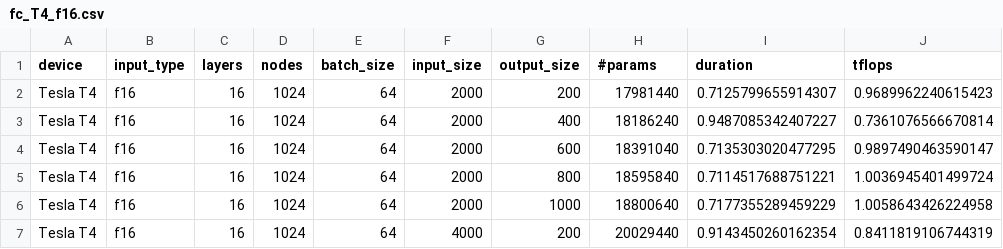
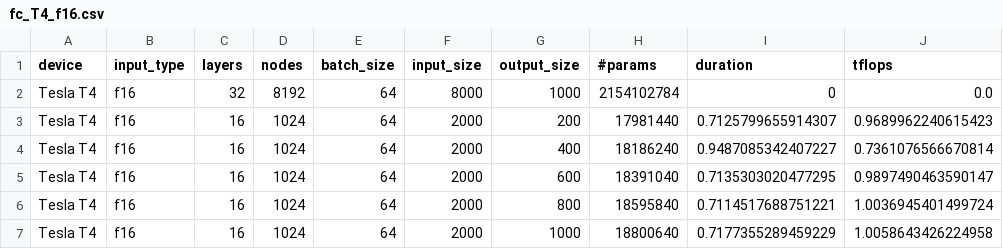
Before and after one commit to cissieAB/pytorch-paradnn, a CSV file: results/fc_T4_f16.csv, drawn as a sheet; only a part is shown; the shorter side is filled out with more unchanged rows.

Commit message:
Add max_flops data

```diff
--- a/results/fc_T4_f16.csv
+++ b/results/fc_T4_f16.csv
@@ -1,2 +1,3 @@
 device,input_type,layers,nodes,batch_size,input_size,output_size,#params,duration,tflops
+Tesla T4, f16, 32, 8192, 64, 8000, 1000, 2154102784, 0, 0.0
 Tesla T4, f16, 16, 1024, 64, 2000, 200, 17981440, 0.7125799655914307, 0.9689962240615423
```
Also changed, not shown: 5 other files.
